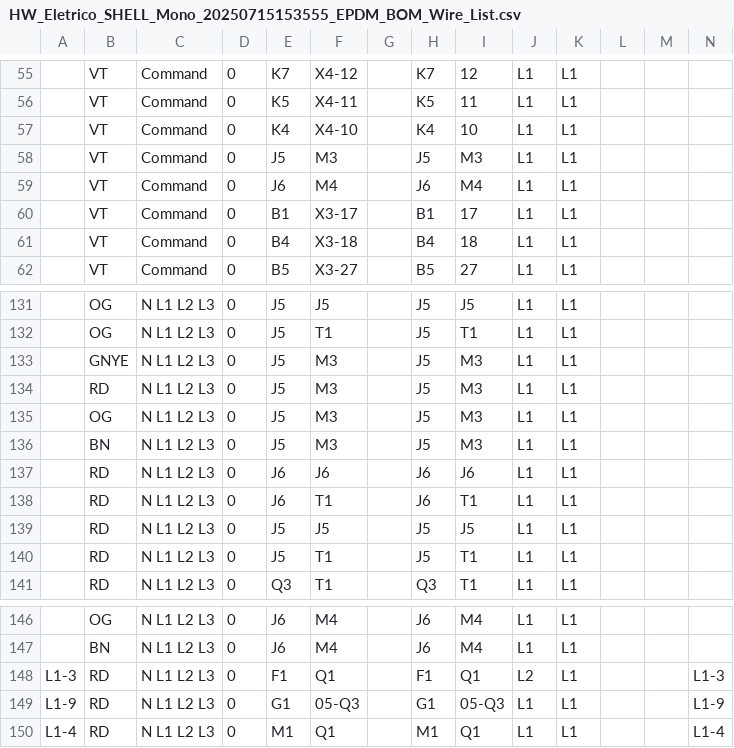
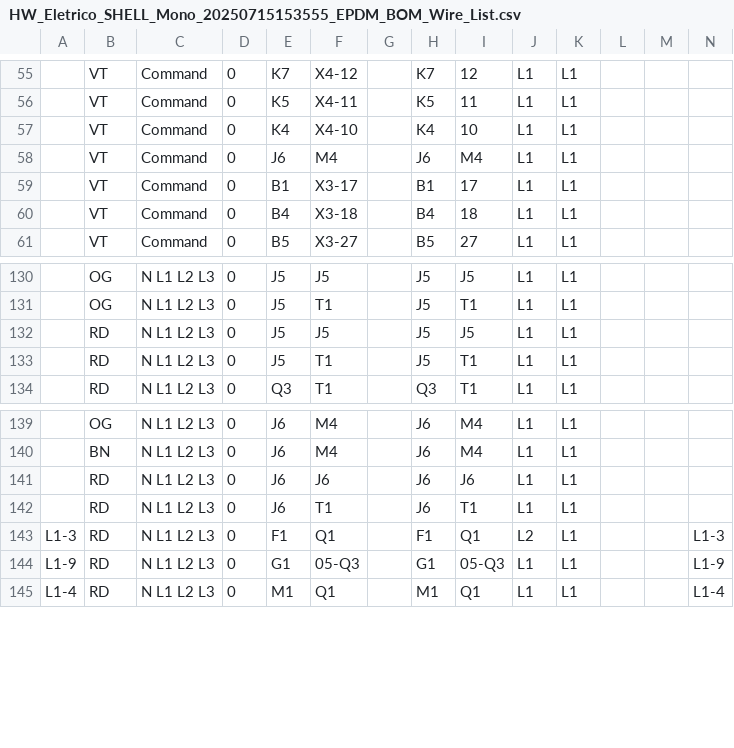
Before and after one commit to daviiixxy/Test, a CSV file: electrical_projects/HW_Eletrico_SHELL_Mono_20250715153555/EPDM_BOM/HW_Eletrico_SHELL_Mono_20250715153555_EPDM_BOM_Wire_List.csv, drawn as a sheet; only a part is shown, gaps mark what is left out.

```diff
--- a/electrical_projects/HW_Eletrico_SHELL_Mono_20250715153555/EPDM_BOM/HW_Eletrico_SHELL_Mono_20250715153555_EPDM_BOM_Wire_List.csv
+++ b/electrical_projects/HW_Eletrico_SHELL_Mono_20250715153555/EPDM_BOM/HW_Eletrico_SHELL_Mono_20250715153555_EPDM_BOM_Wire_List.csv
@@ -57,3 +57,2 @@
 ""	"VT"	"Command"	         0	"K4"	"X4-10"	""	"K4"	"10"	"L1"	"L1"	""	""	""	
-""	"VT"	"Command"	         0	"J5"	"M3"	""	"J5"	"M3"	"L1"	"L1"	""	""	""	
 ""	"VT"	"Command"	         0	"J6"	"M4"	""	"J6"	"M4"	"L1"	"L1"	""	""	""	
@@ -132,8 +131,2 @@
 ""	"OG"	"N L1 L2 L3"	         0	"J5"	"T1"	""	"J5"	"T1"	"L1"	"L1"	""	""	""	
-""	"GNYE"	"N L1 L2 L3"	         0	"J5"	"M3"	""	"J5"	"M3"	"L1"	"L1"	""	""	""	
-""	"RD"	"N L1 L2 L3"	         0	"J5"	"M3"	""	"J5"	"M3"	"L1"	"L1"	""	""	""	
-""	"OG"	"N L1 L2 L3"	         0	"J5"	"M3"	""	"J5"	"M3"	"L1"	"L1"	""	""	""	
-""	"BN"	"N L1 L2 L3"	         0	"J5"	"M3"	""	"J5"	"M3"	"L1"	"L1"	""	""	""	
-""	"RD"	"N L1 L2 L3"	         0	"J6"	"J6"	""	"J6"	"J6"	"L1"	"L1"	""	""	""	
-""	"RD"	"N L1 L2 L3"	         0	"J6"	"T1"	""	"J6"	"T1"	"L1"	"L1"	""	""	""	
 ""	"RD"	"N L1 L2 L3"	         0	"J5"	"J5"	""	"J5"	"J5"	"L1"	"L1"	""	""	""	
@@ -147,2 +140,4 @@
 ""	"BN"	"N L1 L2 L3"	         0	"J6"	"M4"	""	"J6"	"M4"	"L1"	"L1"	""	""	""	
+""	"RD"	"N L1 L2 L3"	         0	"J6"	"J6"	""	"J6"	"J6"	"L1"	"L1"	""	""	""	
+""	"RD"	"N L1 L2 L3"	         0	"J6"	"T1"	""	"J6"	"T1"	"L1"	"L1"	""	""	""	
 "L1-3"	"RD"	"N L1 L2 L3"	         0	"F1"	"Q1"	""	"F1"	"Q1"	"L2"	"L1"	""	""	"L1-3"	
```
Also changed, not shown: 23 other files.
